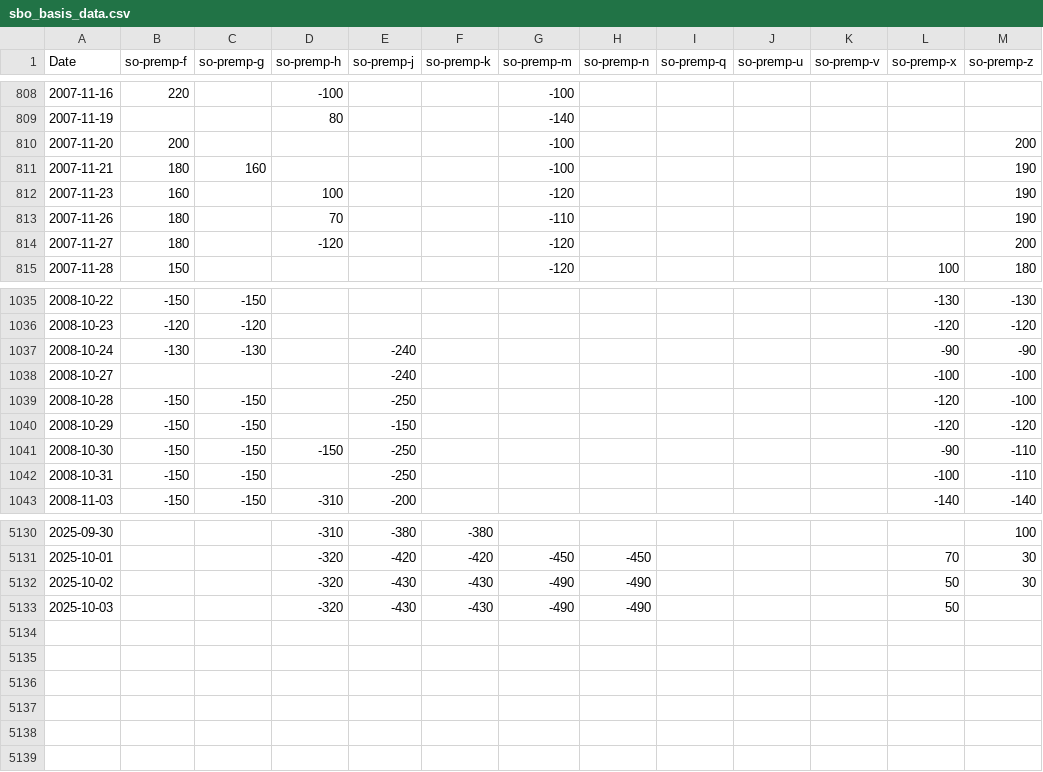
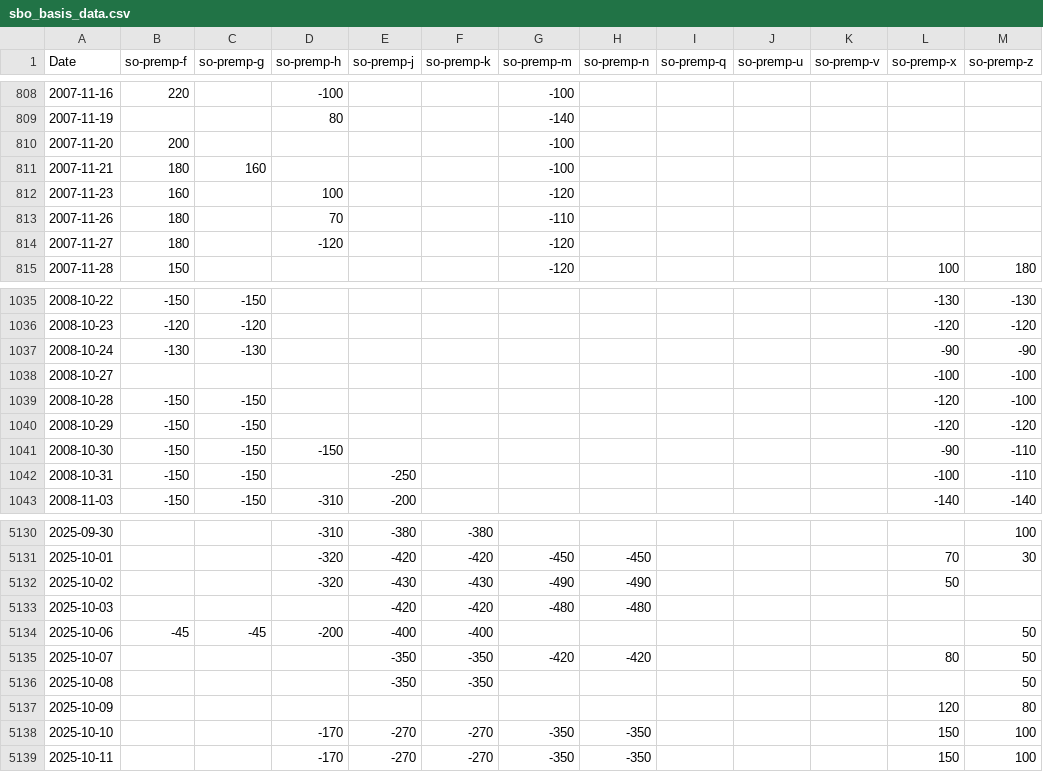
Before and after one commit to rossi-diego/market-monitor, a CSV file: data/sbo_basis_data.csv, drawn as a sheet; only a part is shown, gaps mark what is left out; the diff covers the shown part only.

```diff
--- a/data/sbo_basis_data.csv
+++ b/data/sbo_basis_data.csv
@@ -809,7 +809,7 @@ Date,so-premp-f,so-premp-g,so-premp-h,so-premp-j,so-premp-k,so-premp-m,so-premp-
 2007-11-19,,,80,,,-140,,,,,,
-2007-11-20,200,,,,,-100,,,,,,200
-2007-11-21,180,160,,,,-100,,,,,,190
-2007-11-23,160,,100,,,-120,,,,,,190
-2007-11-26,180,,70,,,-110,,,,,,190
-2007-11-27,180,,-120,,,-120,,,,,,200
+2007-11-20,200,,,,,-100,,,,,,
+2007-11-21,180,160,,,,-100,,,,,,
+2007-11-23,160,,100,,,-120,,,,,,
+2007-11-26,180,,70,,,-110,,,,,,
+2007-11-27,180,,-120,,,-120,,,,,,
 2007-11-28,150,,,,,-120,,,,,100,180
@@ -1036,7 +1036,7 @@ Date,so-premp-f,so-premp-g,so-premp-h,so-premp-j,so-premp-k,so-premp-m,so-premp-
 2008-10-23,-120,-120,,,,,,,,,-120,-120
-2008-10-24,-130,-130,,-240,,,,,,,-90,-90
-2008-10-27,,,,-240,,,,,,,-100,-100
-2008-10-28,-150,-150,,-250,,,,,,,-120,-100
-2008-10-29,-150,-150,,-150,,,,,,,-120,-120
-2008-10-30,-150,-150,-150,-250,,,,,,,-90,-110
+2008-10-24,-130,-130,,,,,,,,,-90,-90
+2008-10-27,,,,,,,,,,,-100,-100
+2008-10-28,-150,-150,,,,,,,,,-120,-100
+2008-10-29,-150,-150,,,,,,,,,-120,-120
+2008-10-30,-150,-150,-150,,,,,,,,-90,-110
 2008-10-31,-150,-150,,-250,,,,,,,-100,-110
@@ -5131,3 +5131,9 @@ Date,so-premp-f,so-premp-g,so-premp-h,so-premp-j,so-premp-k,so-premp-m,so-premp-
 2025-10-01,,,-320,-420,-420,-450,-450,,,,70,30
-2025-10-02,,,-320,-430,-430,-490,-490,,,,50,30
-2025-10-03,,,-320,-430,-430,-490,-490,,,,50,
+2025-10-02,,,-320,-430,-430,-490,-490,,,,50,
+2025-10-03,,,,-420,-420,-480,-480,,,,,
+2025-10-06,-45,-45,-200,-400,-400,,,,,,,50
+2025-10-07,,,,-350,-350,-420,-420,,,,80,50
+2025-10-08,,,,-350,-350,,,,,,,50
+2025-10-09,,,,,,,,,,,120,80
+2025-10-10,,,-170,-270,-270,-350,-350,,,,150,100
+2025-10-11,,,-170,-270,-270,-350,-350,,,,150,100
```
Also changed, not shown: 16 edited cells elsewhere in this file, data/commodities_data.csv.
